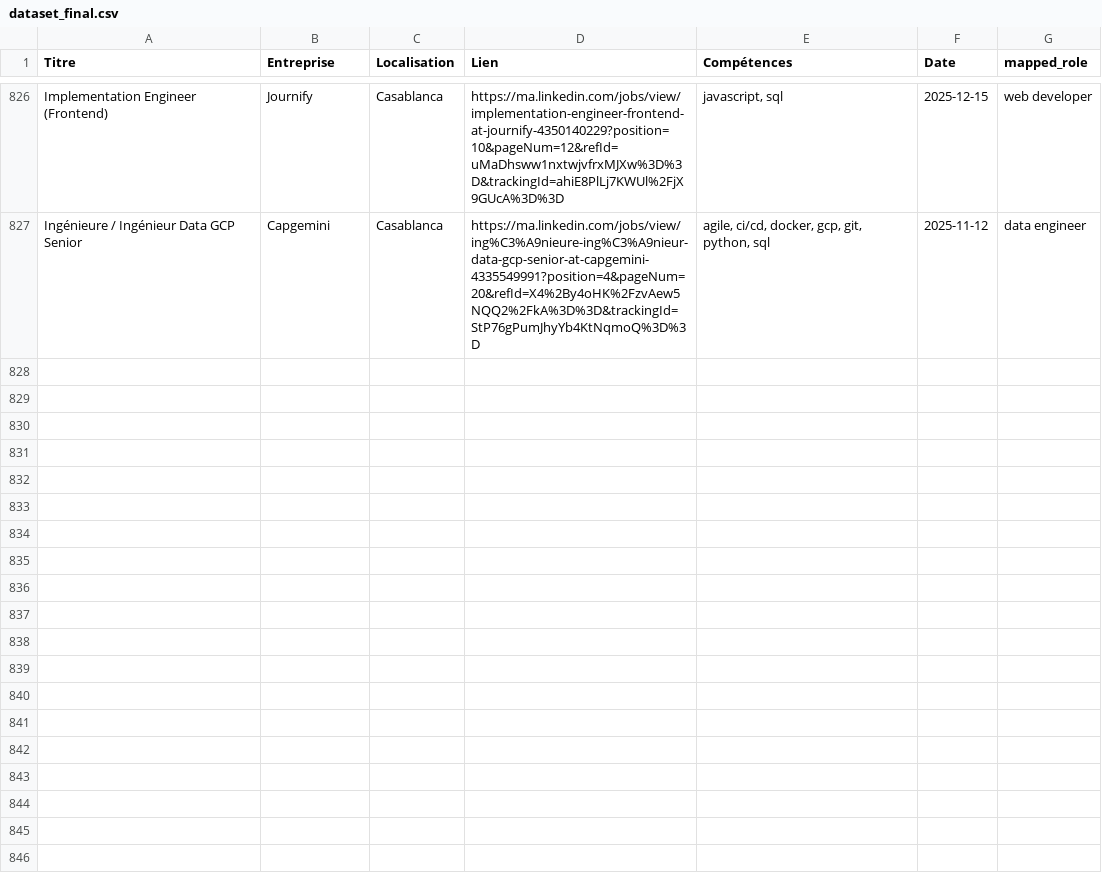
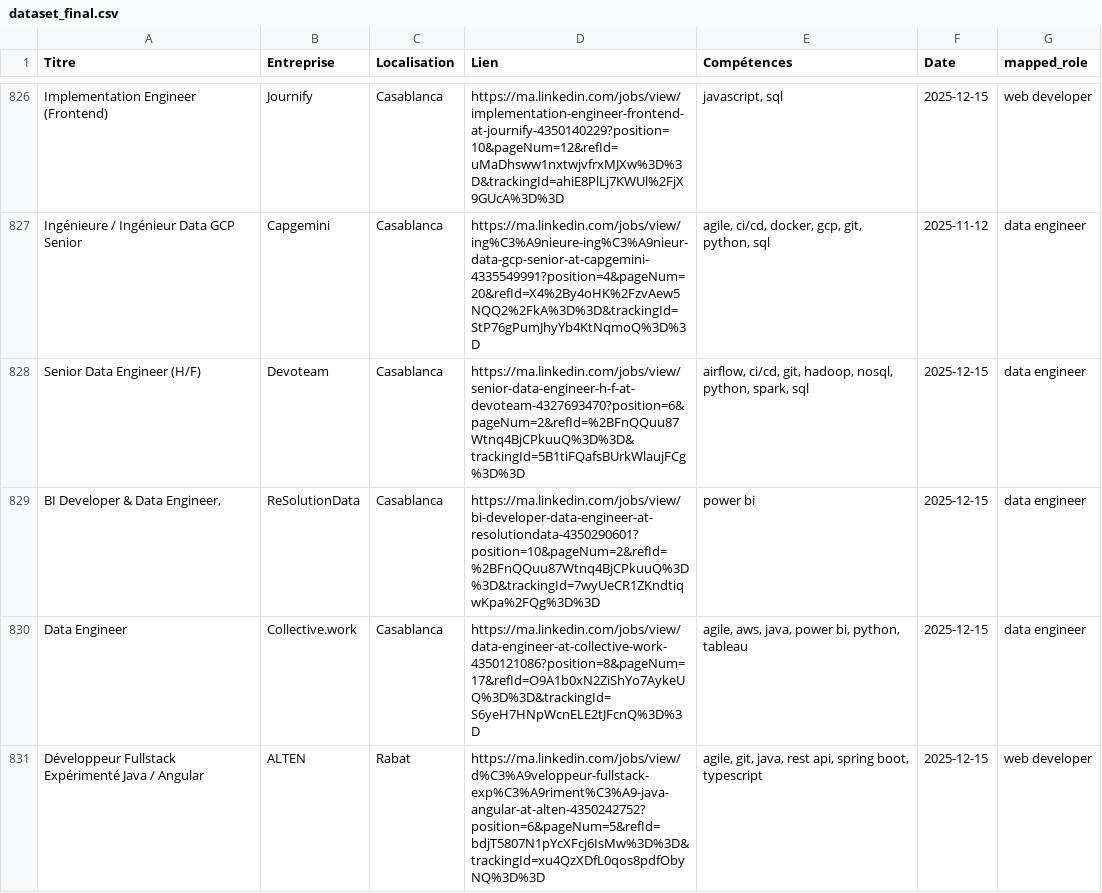
Before and after one commit to mouad-melloul/TechSight, a CSV file: data/dataset_final.csv, drawn as a sheet; only a part is shown, gaps mark what is left out; the diff names each change by its address in the sheet, - before the commit and + after, or states it on an @@ line.

```diff
--- a/data/dataset_final.csv
+++ b/data/dataset_final.csv
+row 828: Senior Data Engineer (H/F) | Devoteam | Casablanca | https://ma.linkedin.com/jobs/view/senior-data-engineer-h-f-at-devoteam-4327693470?position=6&pageNum=2&refId=%2BFnQQuu87Wtnq4BjCPkuuQ%3D%3D&trackingId=5B1tiFQafsBUrkWlaujFCg%3D%3D | airflow, ci/cd, git, hadoop, nosql, python, spark, sql | 2025-12-15 | data engineer
+row 829: BI Developer & Data Engineer, | ReSolutionData | Casablanca | https://ma.linkedin.com/jobs/view/bi-developer-data-engineer-at-resolutiondata-4350290601?position=10&pageNum=2&refId=%2BFnQQuu87Wtnq4BjCPkuuQ%3D%3D&trackingId=7wyUeCR1ZKndtiqwKpa%2FQg%3D%3D | power bi | 2025-12-15 | data engineer
+row 830: Data Engineer | Collective.work | Casablanca | https://ma.linkedin.com/jobs/view/data-engineer-at-collective-work-4350121086?position=8&pageNum=17&refId=O9A1b0xN2ZiShYo7AykeUQ%3D%3D&trackingId=S6yeH7HNpWcnELE2tJFcnQ%3D%3D | agile, aws, java, power bi, python, tableau | 2025-12-15 | data engineer
+row 831: Développeur Fullstack Expérimenté Java / Angular | ALTEN | Rabat | https://ma.linkedin.com/jobs/view/d%C3%A9veloppeur-fullstack-exp%C3%A9riment%C3%A9-java-angular-at-alten-4350242752?position=6&pageNum=5&refId=bdjT5807N1pYcXFcj6IsMw%3D%3D&trackingId=xu4QzXDfL0qos8pdfObyNQ%3D%3D | agile, git, java, rest api, spring boot, typescript | 2025-12-15 | web developer
```
